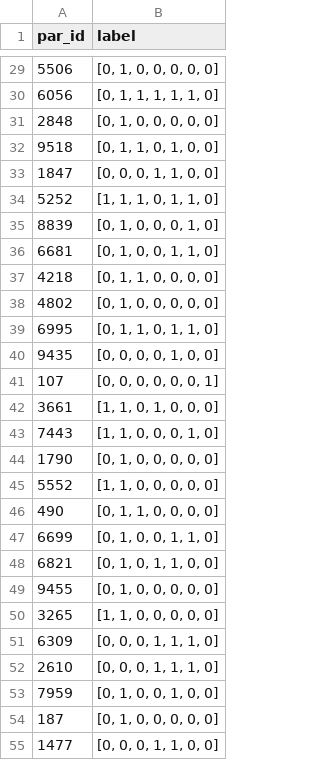
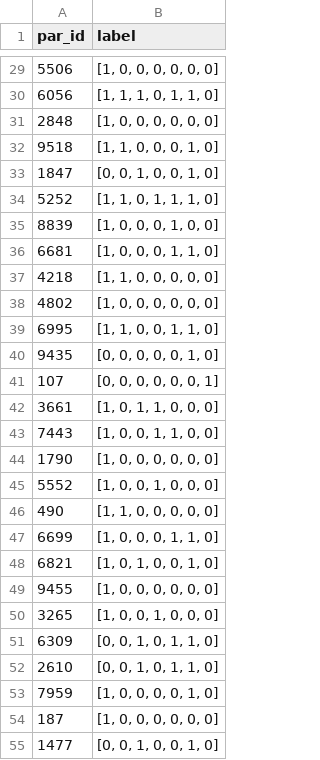
Before and after one commit to Perez-AlmendrosC/dontpatronizeme, a CSV file: semeval-2022/practice splits/dev_semeval_parids-labels.csv, drawn as a sheet; only a part is shown, gaps mark what is left out; the diff covers the shown part only.

Commit message:
update labels

```diff
--- a/semeval-2022/practice splits/dev_semeval_parids-labels.csv
+++ b/semeval-2022/practice splits/dev_semeval_parids-labels.csv
@@ -29,27 +29,27 @@ par_id,label
-5506,"[0, 1, 0, 0, 0, 0, 0]"
-6056,"[0, 1, 1, 1, 1, 1, 0]"
-2848,"[0, 1, 0, 0, 0, 0, 0]"
-9518,"[0, 1, 1, 0, 1, 0, 0]"
-1847,"[0, 0, 0, 1, 1, 0, 0]"
-5252,"[1, 1, 1, 0, 1, 1, 0]"
-8839,"[0, 1, 0, 0, 0, 1, 0]"
-6681,"[0, 1, 0, 0, 1, 1, 0]"
-4218,"[0, 1, 1, 0, 0, 0, 0]"
-4802,"[0, 1, 0, 0, 0, 0, 0]"
-6995,"[0, 1, 1, 0, 1, 1, 0]"
-9435,"[0, 0, 0, 0, 1, 0, 0]"
+5506,"[1, 0, 0, 0, 0, 0, 0]"
+6056,"[1, 1, 1, 0, 1, 1, 0]"
+2848,"[1, 0, 0, 0, 0, 0, 0]"
+9518,"[1, 1, 0, 0, 0, 1, 0]"
+1847,"[0, 0, 1, 0, 0, 1, 0]"
+5252,"[1, 1, 0, 1, 1, 1, 0]"
+8839,"[1, 0, 0, 0, 1, 0, 0]"
+6681,"[1, 0, 0, 0, 1, 1, 0]"
+4218,"[1, 1, 0, 0, 0, 0, 0]"
+4802,"[1, 0, 0, 0, 0, 0, 0]"
+6995,"[1, 1, 0, 0, 1, 1, 0]"
+9435,"[0, 0, 0, 0, 0, 1, 0]"
 107,"[0, 0, 0, 0, 0, 0, 1]"
-3661,"[1, 1, 0, 1, 0, 0, 0]"
-7443,"[1, 1, 0, 0, 0, 1, 0]"
-1790,"[0, 1, 0, 0, 0, 0, 0]"
-5552,"[1, 1, 0, 0, 0, 0, 0]"
-490,"[0, 1, 1, 0, 0, 0, 0]"
-6699,"[0, 1, 0, 0, 1, 1, 0]"
-6821,"[0, 1, 0, 1, 1, 0, 0]"
-9455,"[0, 1, 0, 0, 0, 0, 0]"
-3265,"[1, 1, 0, 0, 0, 0, 0]"
-6309,"[0, 0, 0, 1, 1, 1, 0]"
-2610,"[0, 0, 0, 1, 1, 1, 0]"
-7959,"[0, 1, 0, 0, 1, 0, 0]"
-187,"[0, 1, 0, 0, 0, 0, 0]"
-1477,"[0, 0, 0, 1, 1, 0, 0]"
+3661,"[1, 0, 1, 1, 0, 0, 0]"
+7443,"[1, 0, 0, 1, 1, 0, 0]"
+1790,"[1, 0, 0, 0, 0, 0, 0]"
+5552,"[1, 0, 0, 1, 0, 0, 0]"
+490,"[1, 1, 0, 0, 0, 0, 0]"
+6699,"[1, 0, 0, 0, 1, 1, 0]"
+6821,"[1, 0, 1, 0, 0, 1, 0]"
+9455,"[1, 0, 0, 0, 0, 0, 0]"
+3265,"[1, 0, 0, 1, 0, 0, 0]"
+6309,"[0, 0, 1, 0, 1, 1, 0]"
+2610,"[0, 0, 1, 0, 1, 1, 0]"
+7959,"[1, 0, 0, 0, 0, 1, 0]"
+187,"[1, 0, 0, 0, 0, 0, 0]"
+1477,"[0, 0, 1, 0, 0, 1, 0]"
```
Also changed, not shown: 165 edited cells elsewhere in this file, semeval-2022/practice splits/train_semeval_parids-labels.csv.
